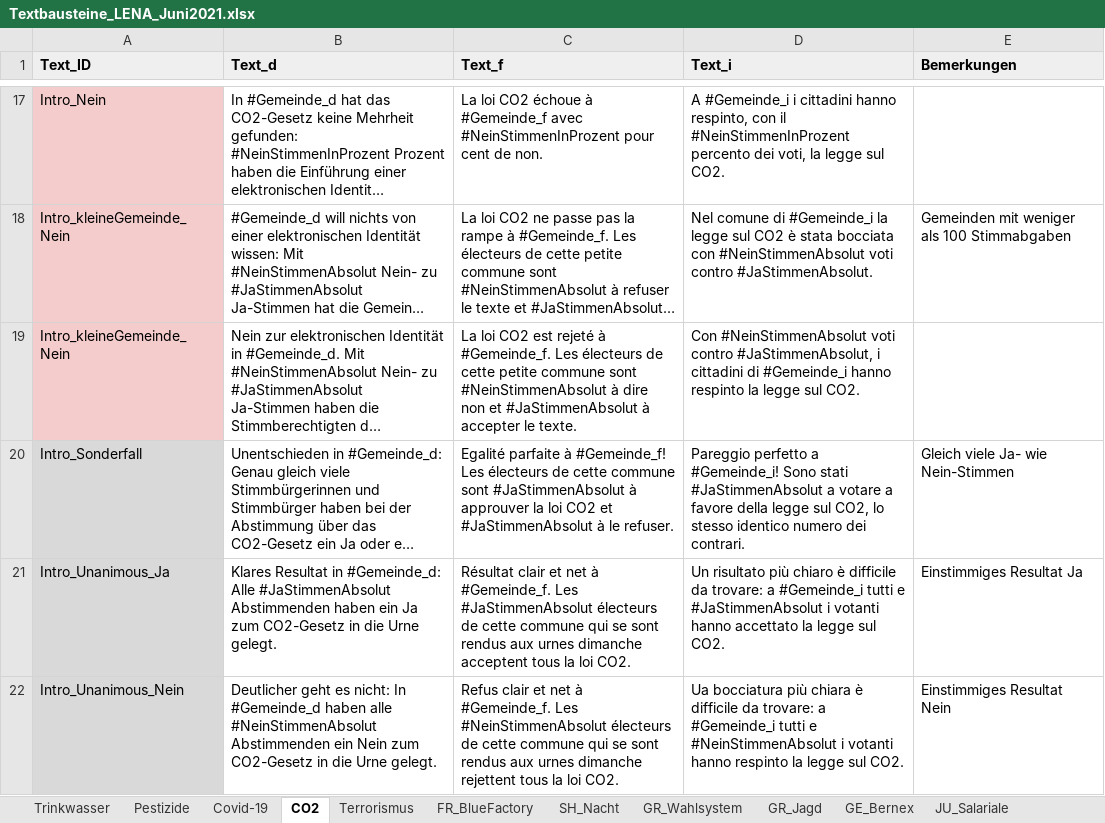
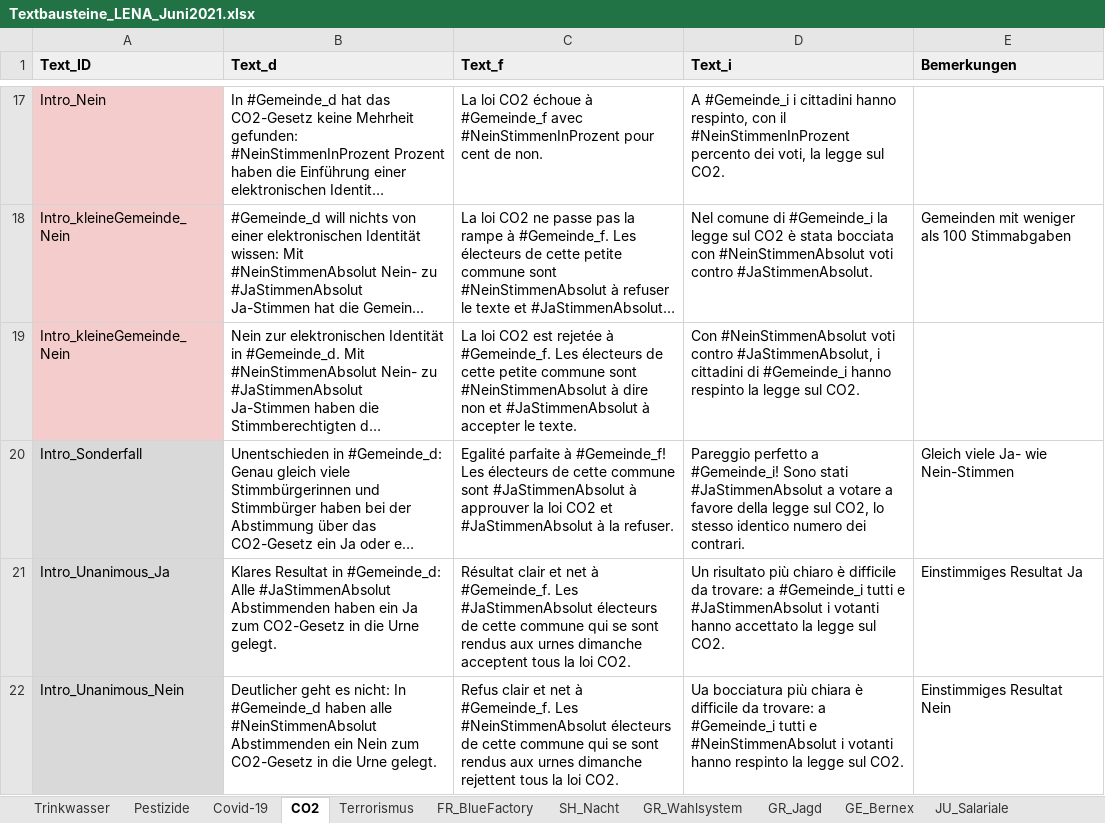
Before and after one commit to awp-finanznachrichten/lena_juni2021, an Excel workbook: Data/Textbausteine_LENA_Juni2021.xlsx, sheet CO2, drawn as a sheet; only a part is shown, gaps mark what is left out; long unchanged cells end in …; values as stored, in another font and other column widths than the file's, no borders; charts and pictures not drawn; the diff covers the shown part only; the diff names each change by its address in the sheet, - before the commit and + after, or states it on an @@ line.

```diff
--- a/Data/Textbausteine_LENA_Juni2021.xlsx (sheet CO2)
+++ b/Data/Textbausteine_LENA_Juni2021.xlsx (sheet CO2)
-C19 (Text_f): …CO2 est rejeté à #Gemeinde_f.…
+C19 (Text_f): …CO2 est rejetée à #Gemeinde_f.…
-C20 (Text_f): …#JaStimmenAbsolut à le refuser.
+C20 (Text_f): …#JaStimmenAbsolut à la refuser.
```
Also changed, not shown: 3 edited cells elsewhere in this sheet, sheet FR_BlueFactory, sheet Covid-19, sheet Terrorismus, sheet GR_Wahlsystem, sheet GE_Bernex, sheet SH_Nacht, 1 more sheet, 4 other files.
